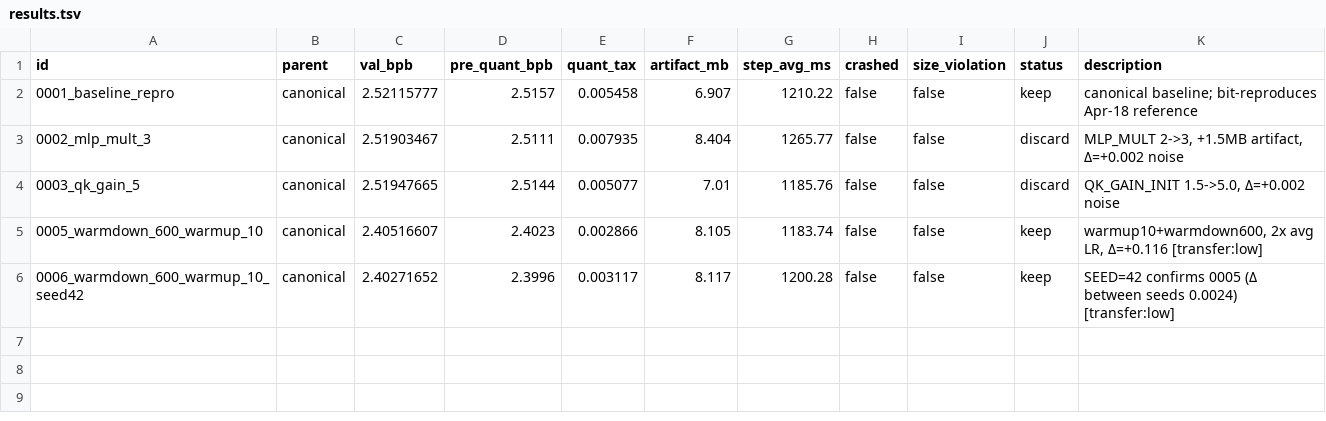
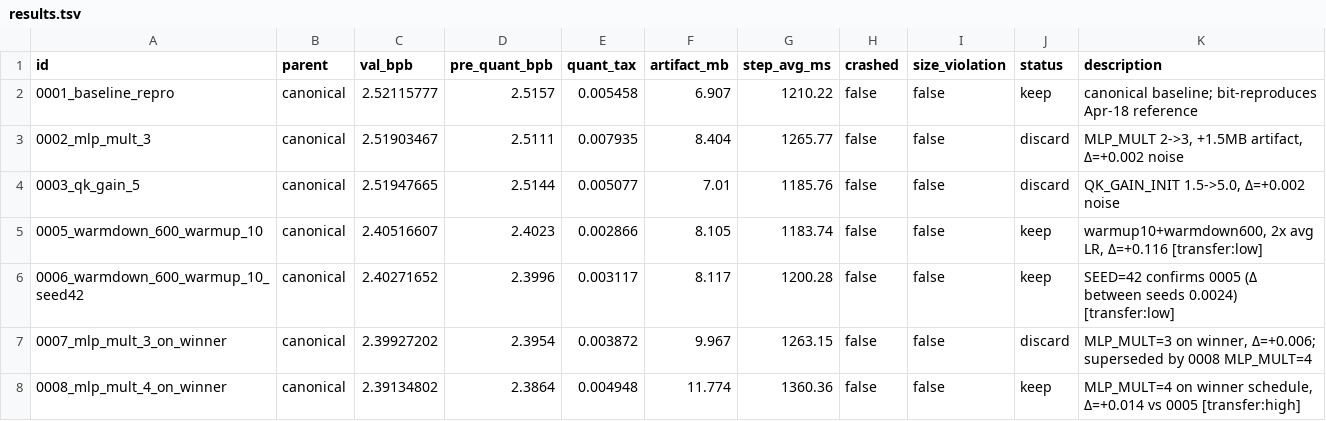
Before and after one commit to openai/parameter-golf, a TSV file: results.tsv, drawn as a sheet; the diff names each change by its address in the sheet, - before the commit and + after, or states it on an @@ line.

```diff
--- a/results.tsv
+++ b/results.tsv
+row 7: 0007_mlp_mult_3_on_winner | canonical | 2.39927202 | 2.3954 | 0.003872 | 9.967 | 1263.15 | false | false | discard | MLP_MULT=3 on winner, Δ=+0.006; superseded by 0008 MLP_MULT=4
+row 8: 0008_mlp_mult_4_on_winner | canonical | 2.39134802 | 2.3864 | 0.004948 | 11.774 | 1360.36 | false | false | keep | MLP_MULT=4 on winner schedule, Δ=+0.014 vs 0005 [transfer:high]
```
Also changed, not shown: 6 other files.
